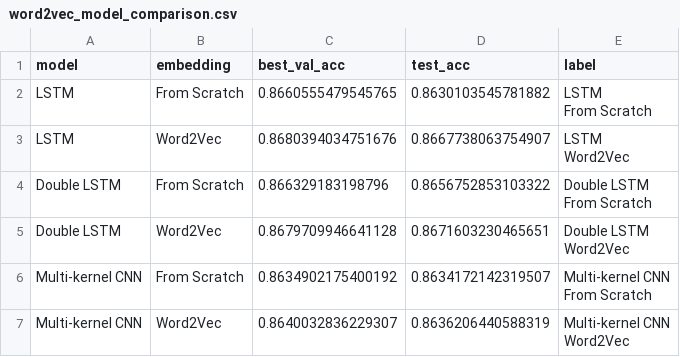
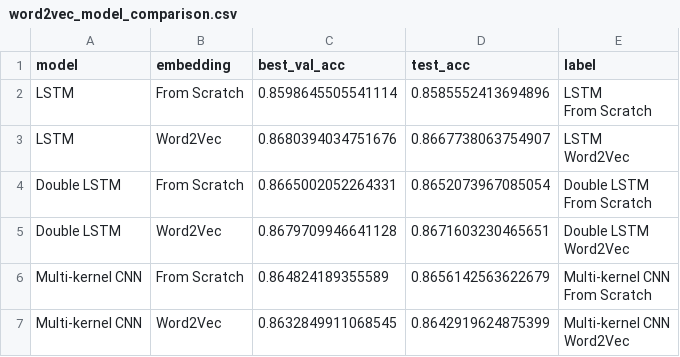
Before and after one commit to kkwanho/AIFFEL_quest_rs, a CSV file: Exploration/Ex05/histories/word2vec_model_comparison.csv, drawn as a sheet.

```diff
--- a/Exploration/Ex05/histories/word2vec_model_comparison.csv
+++ b/Exploration/Ex05/histories/word2vec_model_comparison.csv
@@ -1,13 +1,13 @@
 model,embedding,best_val_acc,test_acc,label
-LSTM,From Scratch,0.8660555479545765,0.8630103545781882,"LSTM
-From Scratch"
+LSTM,From Scratch,0.8598645505541114,0.8585552413694896,"LSTM
+From Scratch"
 LSTM,Word2Vec,0.8680394034751676,0.8667738063754907,"LSTM
 Word2Vec"
-Double LSTM,From Scratch,0.866329183198796,0.8656752853103322,"Double LSTM
-From Scratch"
+Double LSTM,From Scratch,0.8665002052264331,0.8652073967085054,"Double LSTM
+From Scratch"
 Double LSTM,Word2Vec,0.8679709946641128,0.8671603230465651,"Double LSTM
 Word2Vec"
-Multi-kernel CNN,From Scratch,0.8634902175400192,0.8634172142319507,"Multi-kernel CNN
-From Scratch"
-Multi-kernel CNN,Word2Vec,0.8640032836229307,0.8636206440588319,"Multi-kernel CNN
-Word2Vec"
+Multi-kernel CNN,From Scratch,0.864824189355589,0.8656142563622679,"Multi-kernel CNN
+From Scratch"
+Multi-kernel CNN,Word2Vec,0.8632849911068545,0.8642919624875399,"Multi-kernel CNN
+Word2Vec"
```
Also changed, not shown: Exploration/Ex05/histories/history_double_lstm.csv, Exploration/Ex05/histories/history_lstm.csv, 6 other files.
